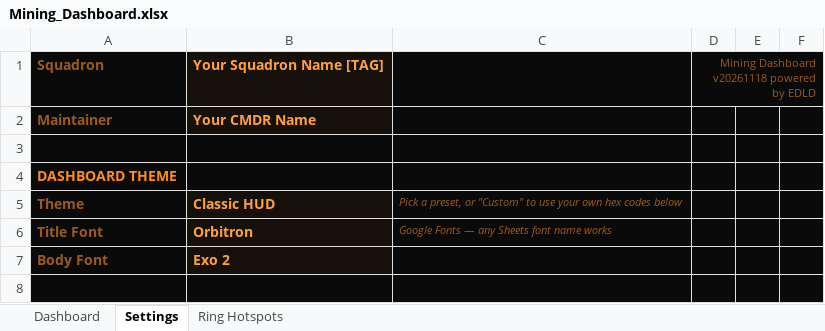
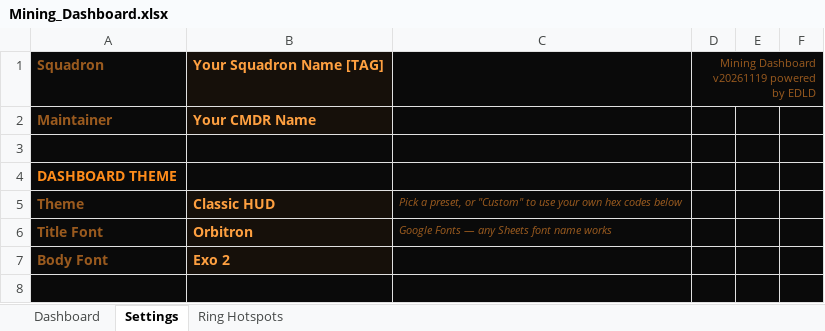
Before and after one commit to indevlin/EDLD, an Excel workbook: sheets/Mining_Dashboard.xlsx, sheet Settings, drawn as a sheet; only a part is shown; values as stored, in another font and other column widths than the file's, no borders; the diff names each change by its address in the sheet, - before the commit and + after, or states it on an @@ line.

Commit message:
rel 20261119!: see CHANGELOG.md for full details

```diff
--- a/sheets/Mining_Dashboard.xlsx (sheet Settings)
+++ b/sheets/Mining_Dashboard.xlsx (sheet Settings)
-D1: Mining Dashboard v20261118 powered by EDLD
+D1: Mining Dashboard v20261119 powered by EDLD
```
